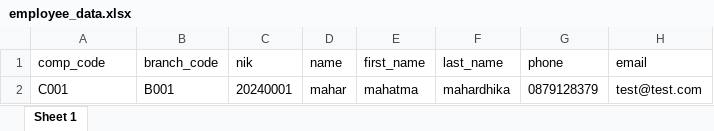
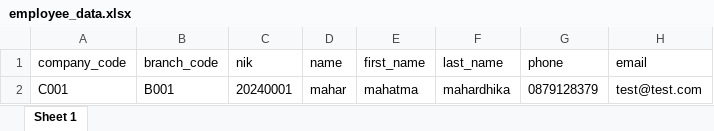
Before and after one commit to programinglive/hris, an Excel workbook: public/employee_data.xlsx, sheet Sheet 1, drawn as a sheet; only a part is shown; values as stored, in another font and other column widths than the file's, no borders; the diff names each change by its address in the sheet, - before the commit and + after, or states it on an @@ line.

```diff
--- a/public/employee_data.xlsx (sheet Sheet 1)
+++ b/public/employee_data.xlsx (sheet Sheet 1)
-A1: comp_code
+A1: company_code
```
Also changed, not shown: 27 other files.
